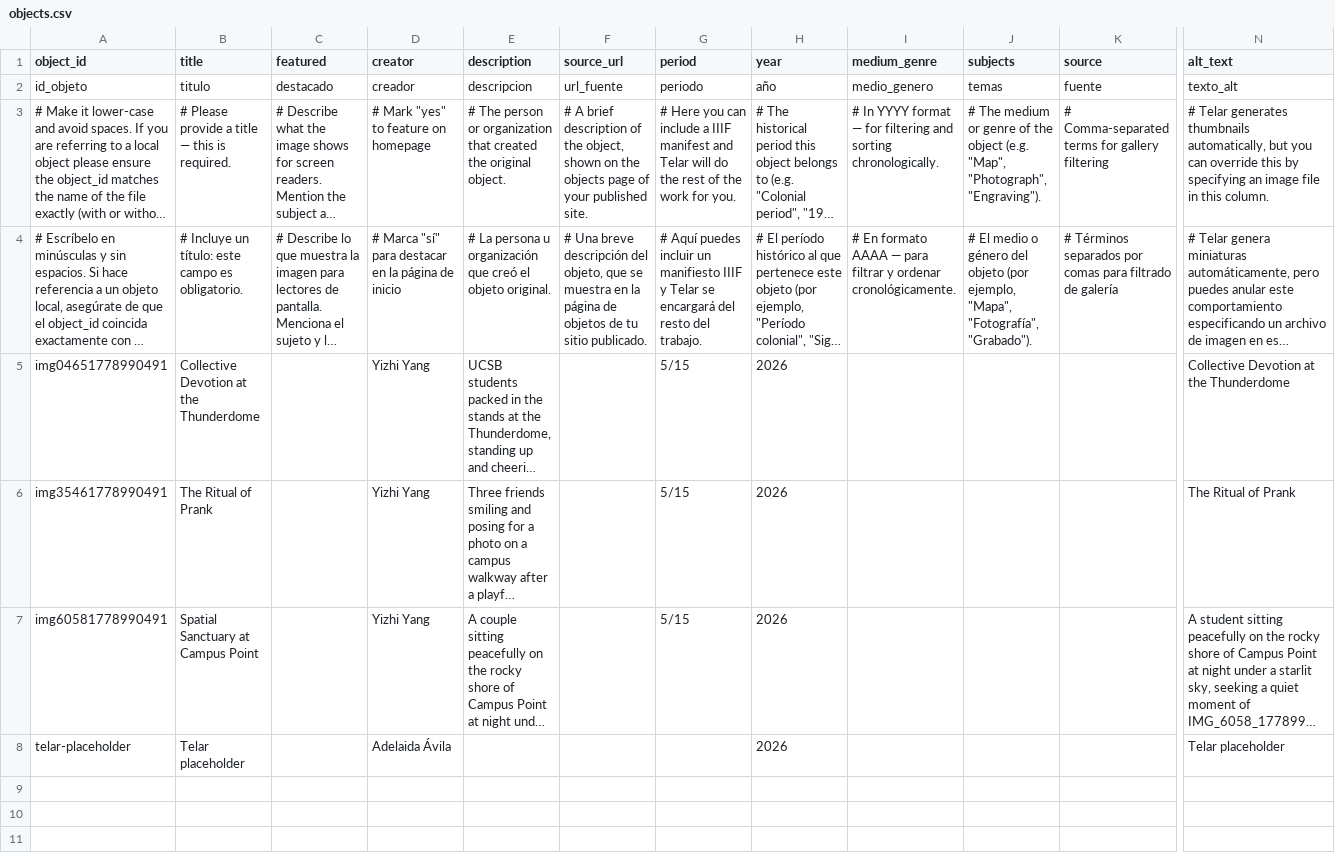
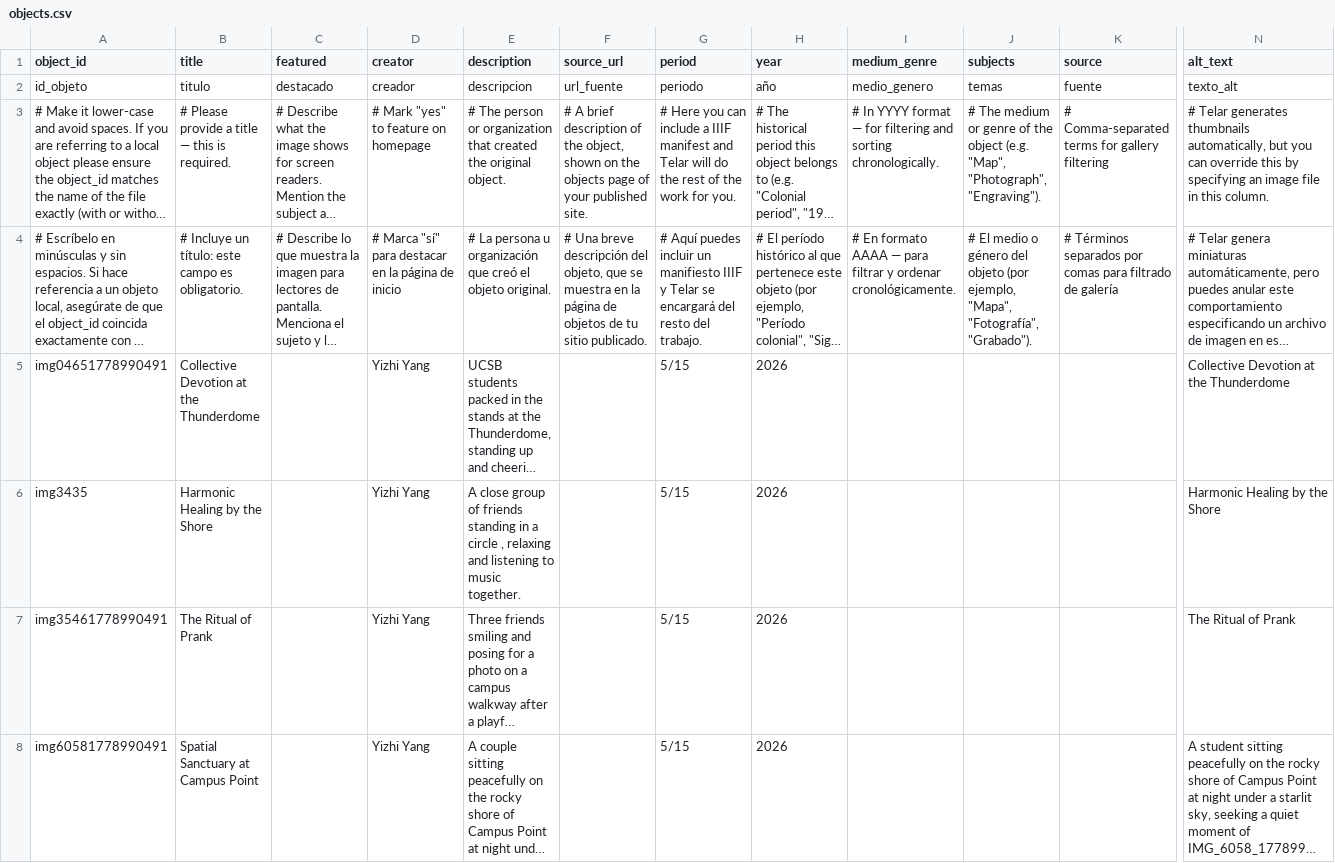
Before and after one commit to Eazy-Y/love-ucsb-yizhiyang, a CSV file: telar-content/spreadsheets/objects.csv, drawn as a sheet; only a part is shown, gaps mark what is left out; the shorter side is filled out with more unchanged rows; long unchanged cells end in …; rows hold the shown columns only; the diff names each change by its address in the sheet, - before the commit and + after, or states it on an @@ line.

Commit message:
Add img3435 via Telar Compositor [skip ci]

```diff
--- a/telar-content/spreadsheets/objects.csv
+++ b/telar-content/spreadsheets/objects.csv
+row 6: img3435 | Harmonic Healing by the Shore |  | Yizhi Yang | A close group of friends standing in a circle , relaxing and listening to music together. |  | 5/15 | 2026 |  |  |  | Harmonic Healing by the Shore
```
Also changed, not shown: 1 other file.
